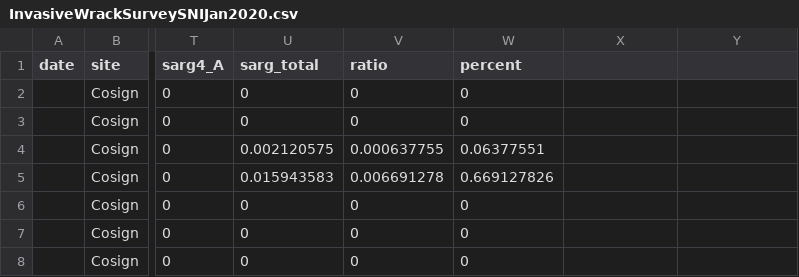
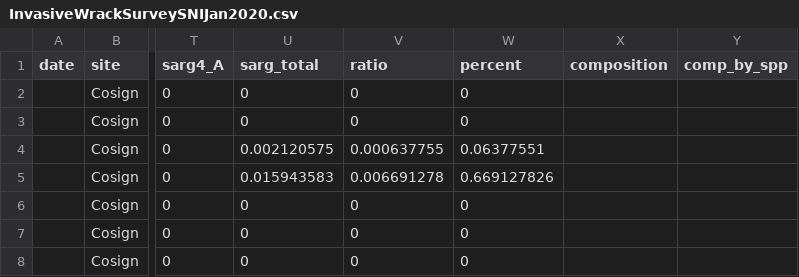
Before and after one commit to ricdesantiago/Invasive_wrack, a CSV file: InvasiveWrackSurveySNIJan2020.csv, drawn as a sheet; only a part is shown, gaps mark what is left out; the diff names each change by its address in the sheet, - before the commit and + after, or states it on an @@ line.

```diff
--- a/InvasiveWrackSurveySNIJan2020.csv
+++ b/InvasiveWrackSurveySNIJan2020.csv
-X1: (empty)
+X1: composition
-Y1: (empty)
+Y1: comp_by_spp
```
Also changed, not shown: 3 other files.
